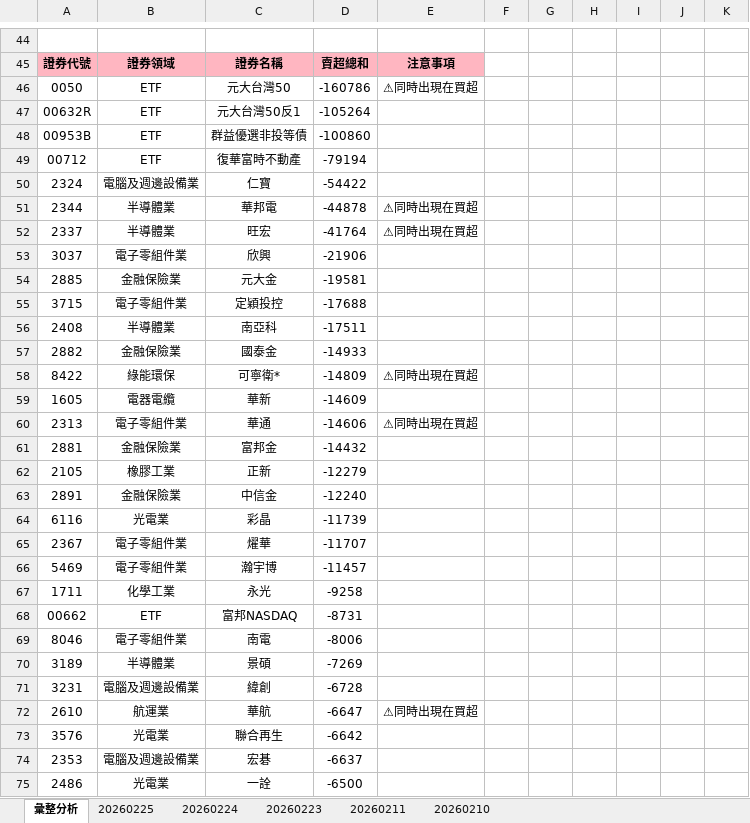
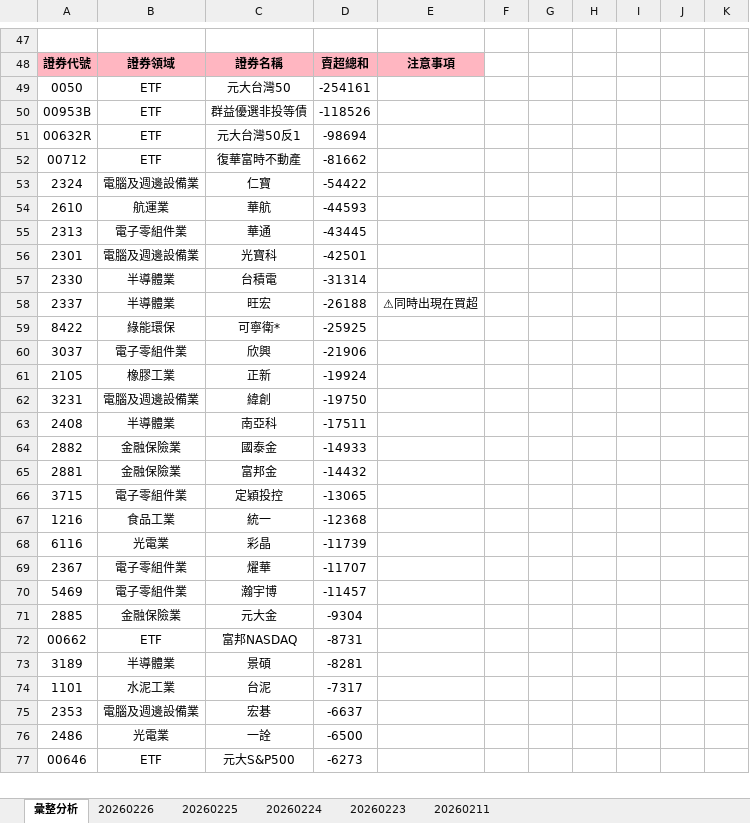
Before and after one commit to ccupcpop/GetDailyStock, an Excel workbook: StockInfo/tse_analysis_result.xlsx, sheet 彙整分析, drawn as a sheet; only a part is shown, gaps mark what is left out; the shorter side is filled out with more unchanged rows; values as stored, in another font and other column widths than the file's, no borders; removed rows and columns are numbered as before the commit, all else as after; the diff covers the shown part only; the diff names each change by its address in the sheet, - before the commit and + after, or states it on an @@ line.

```diff
--- a/StockInfo/tse_analysis_result.xlsx (sheet 彙整分析)
+++ b/StockInfo/tse_analysis_result.xlsx (sheet 彙整分析)
-sheet tab: 20260210
+sheet tab: 20260226
-D49: -160786
+D49: -254161
-E49: ⚠同時出現在買超
+E49: (empty)
-row 47: 00632R | ETF | 元大台灣50反1 | -105264
-D50: -100860
+D50: -118526
+row 51: 00632R | ETF | 元大台灣50反1 | -98694
-D52: -79194
+D52: -81662
-row 51: 2344 | 半導體業 | 華邦電 | -44878 | ⚠同時出現在買超
+row 54: 2610 | 航運業 | 華航 | -44593
+row 55: 2313 | 電子零組件業 | 華通 | -43445
+row 56: 2301 | 電腦及週邊設備業 | 光寶科 | -42501
+row 57: 2330 | 半導體業 | 台積電 | -31314
-D58: -41764
+D58: -26188
+row 59: 8422 | 綠能環保 | 可寧衛* | -25925
-row 54: 2885 | 金融保險業 | 元大金 | -19581
-row 55: 3715 | 電子零組件業 | 定穎投控 | -17688
+row 61: 2105 | 橡膠工業 | 正新 | -19924
+row 62: 3231 | 電腦及週邊設備業 | 緯創 | -19750
-row 58: 8422 | 綠能環保 | 可寧衛* | -14809 | ⚠同時出現在買超
-row 59: 1605 | 電器電纜 | 華新 | -14609
-row 60: 2313 | 電子零組件業 | 華通 | -14606 | ⚠同時出現在買超
-row 62: 2105 | 橡膠工業 | 正新 | -12279
-row 63: 2891 | 金融保險業 | 中信金 | -12240
+row 66: 3715 | 電子零組件業 | 定穎投控 | -13065
+row 67: 1216 | 食品工業 | 統一 | -12368
-row 67: 1711 | 化學工業 | 永光 | -9258
+row 71: 2885 | 金融保險業 | 元大金 | -9304
-row 69: 8046 | 電子零組件業 | 南電 | -8006
-D73: -7269
+D73: -8281
-row 71: 3231 | 電腦及週邊設備業 | 緯創 | -6728
-row 72: 2610 | 航運業 | 華航 | -6647 | ⚠同時出現在買超
-row 73: 3576 | 光電業 | 聯合再生 | -6642
+row 74: 1101 | 水泥工業 | 台泥 | -7317
```
Also changed, not shown: 34 added rows, 36 removed rows and 39 edited cells elsewhere in this sheet, sheet 20260225, StockInfo/otc_analysis_result.xlsx, 12 other files.
